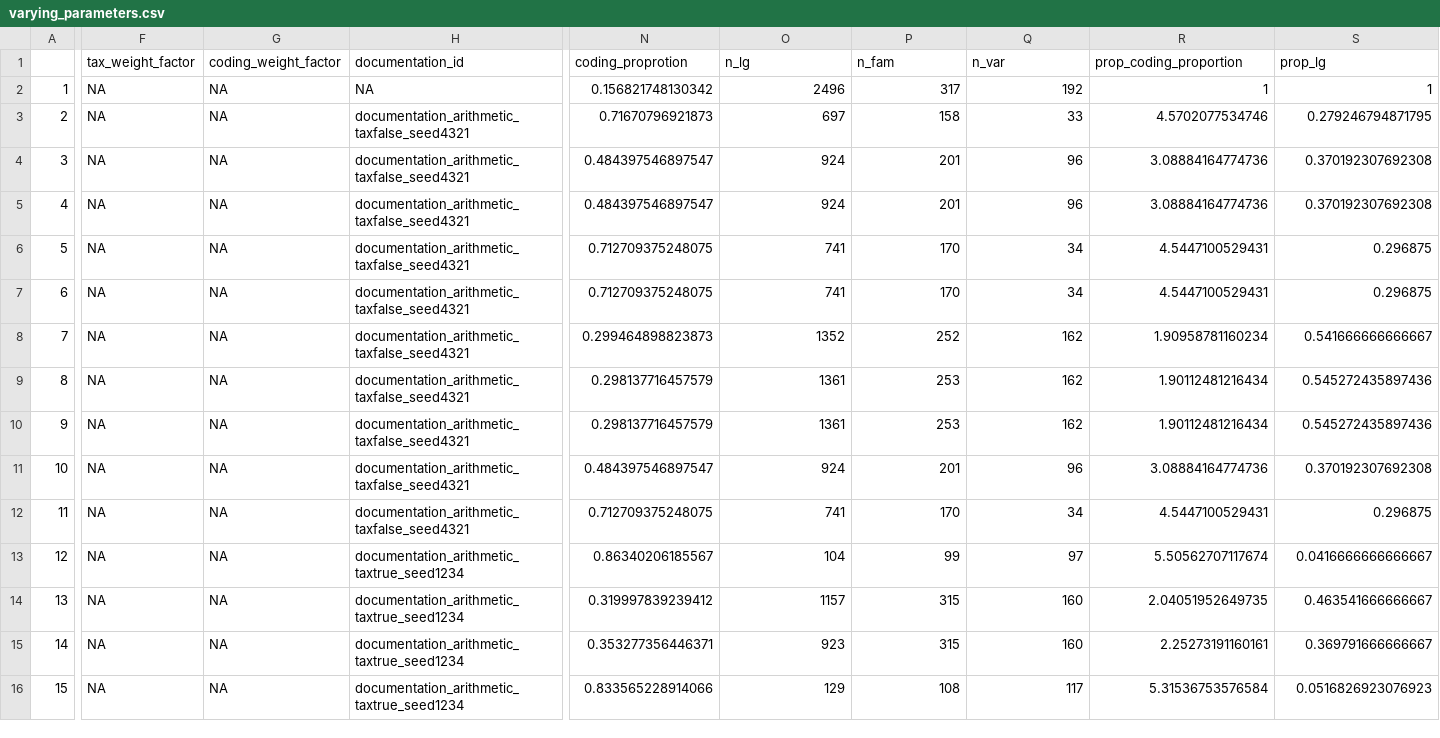
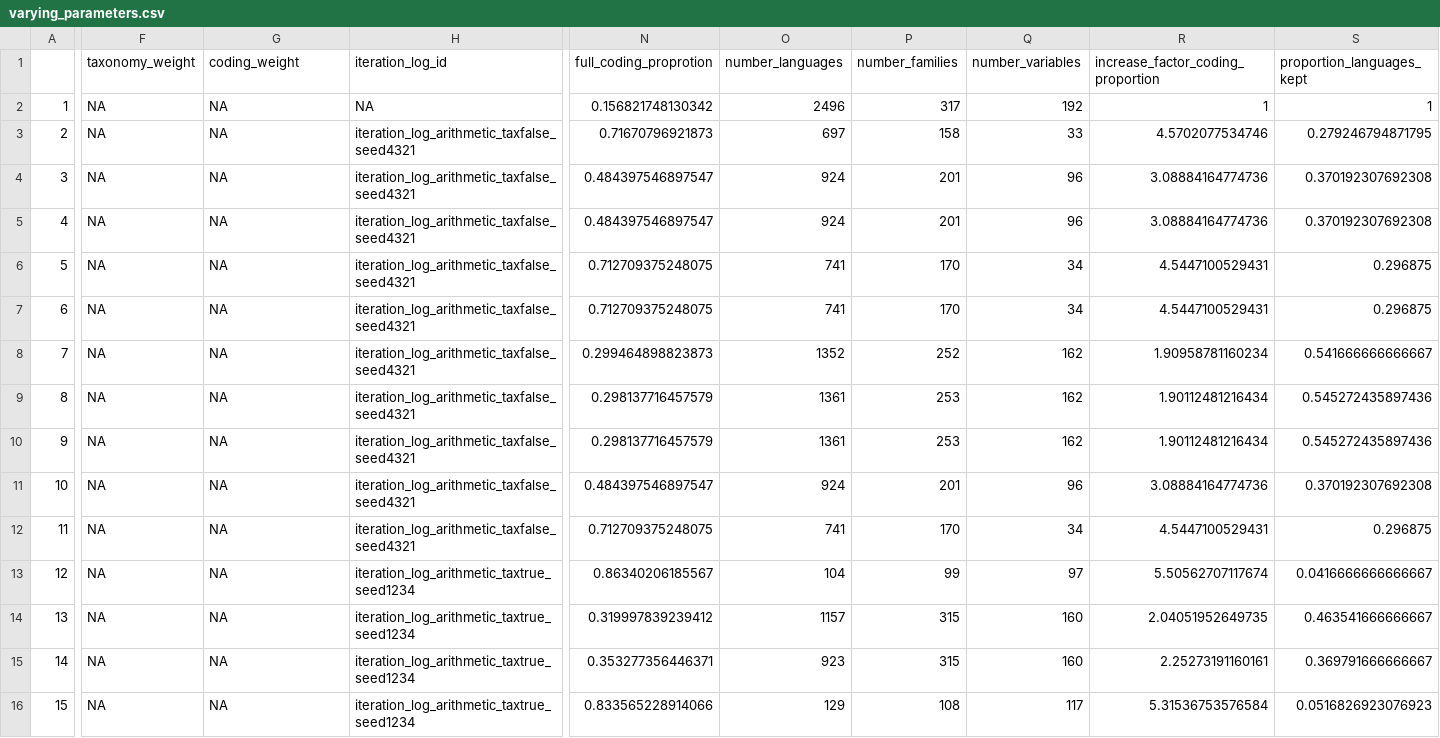
Before and after one commit to annagraff/densify, a CSV file: vignettes/varying_parameters.csv, drawn as a sheet; only a part is shown, gaps mark what is left out; the diff covers the shown part only; the diff names each change by its address in the sheet, - before the commit and + after, or states it on an @@ line.

Commit message:
update paper and vignette according to various inputs (Balthasar, Chiara, Ken, Reinhard)

```diff
--- a/vignettes/varying_parameters.csv
+++ b/vignettes/varying_parameters.csv
-F1: tax_weight_factor
+F1: taxonomy_weight
-G1: coding_weight_factor
+G1: coding_weight
-H1: documentation_id
+H1: iteration_log_id
-N1: coding_proprotion
+N1: full_coding_proprotion
-O1: n_lg
+O1: number_languages
-P1: n_fam
+P1: number_families
-Q1: n_var
+Q1: number_variables
-R1: prop_coding_proportion
+R1: increase_factor_coding_proportion
-S1: prop_lg
+S1: proportion_languages_kept
-H3:H12 (iteration_log_id): documentation_arithmetic_taxfalse_seed4321
+H3:H12 (iteration_log_id): iteration_log_arithmetic_taxfalse_seed4321
-H13:H16 (iteration_log_id): documentation_arithmetic_taxtrue_seed1234
+H13:H16 (iteration_log_id): iteration_log_arithmetic_taxtrue_seed1234
```
Also changed, not shown: 148 edited cells elsewhere in this file, 22 other files.
